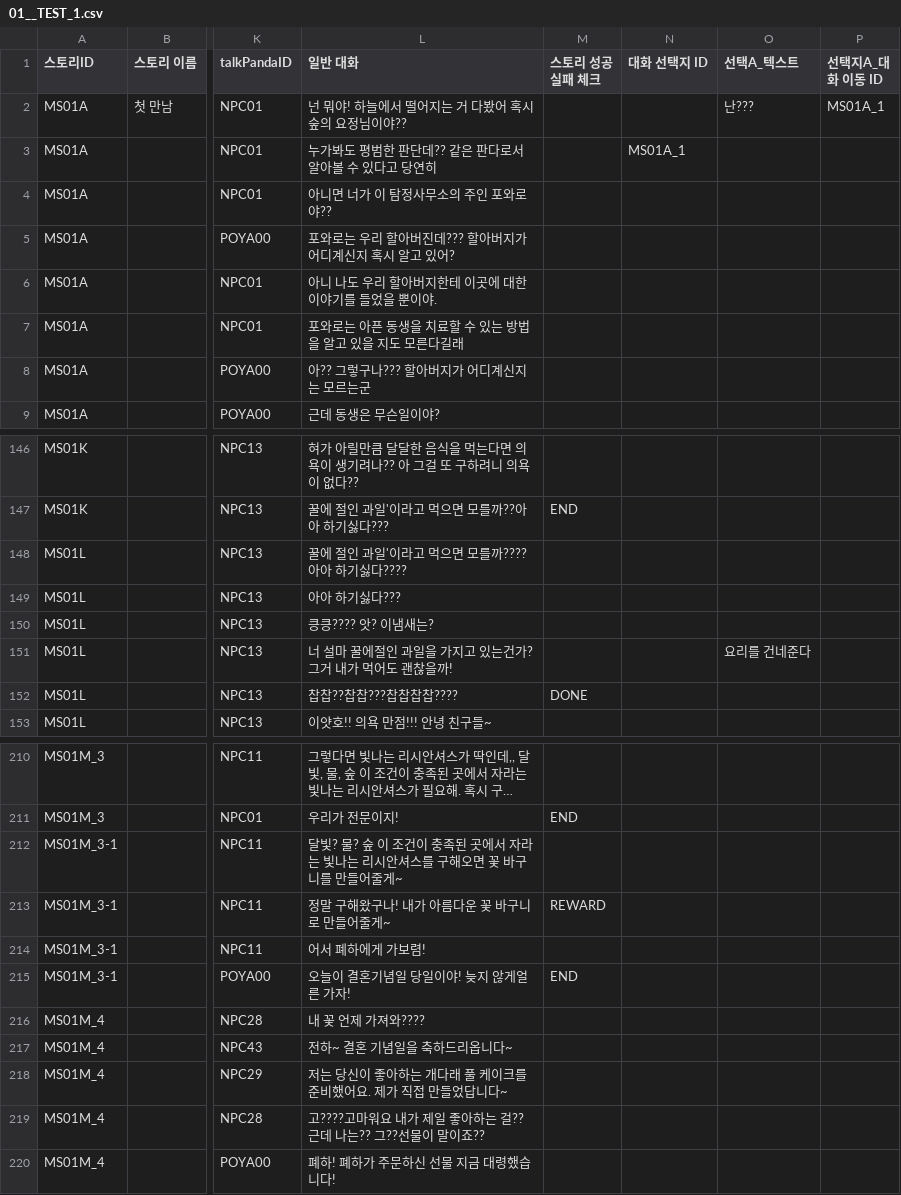
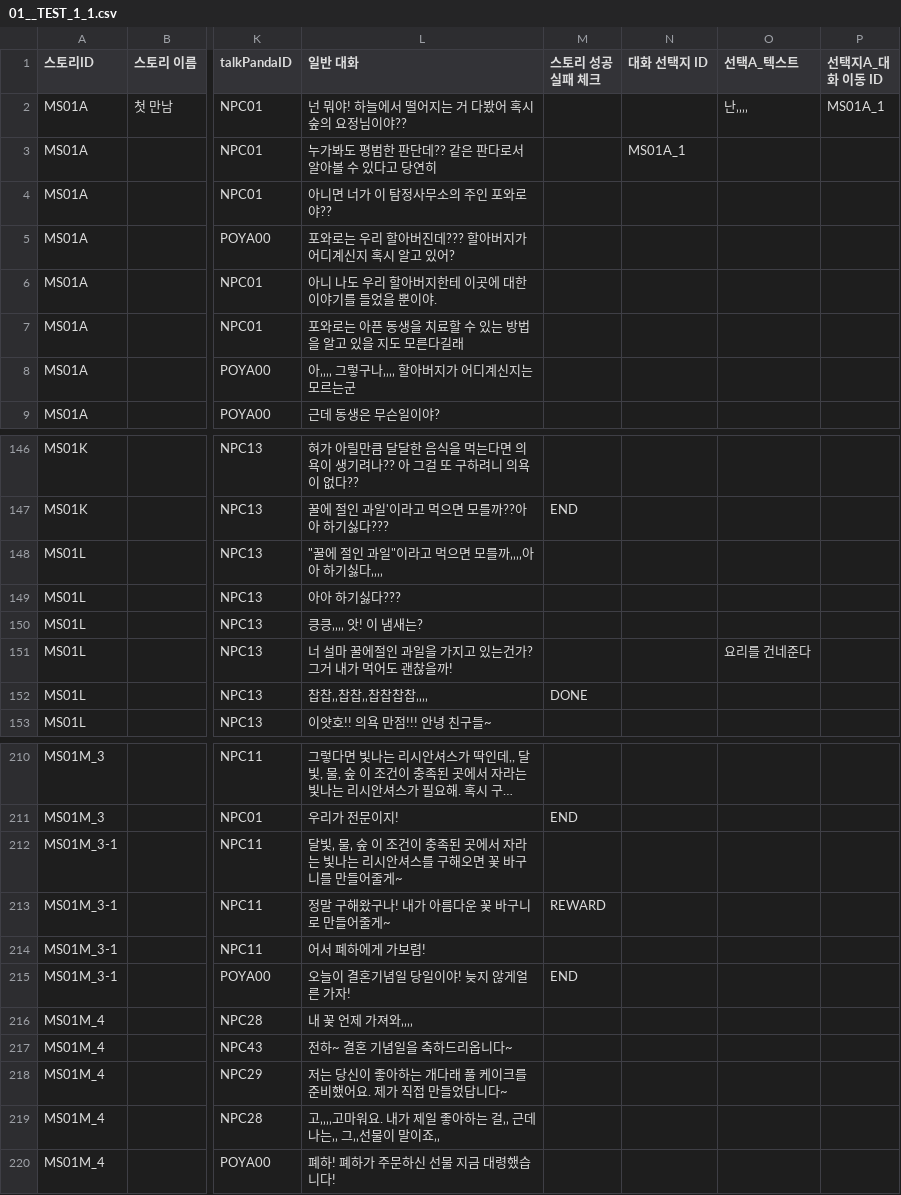
Before and after one commit to dlackdanr777/Project-Panda, a CSV file: Assets/Resources/01__TEST_1_1.csv (was Assets/Resources/01__TEST_1.csv), drawn as a sheet; only a part is shown, gaps mark what is left out; long unchanged cells end in …; the diff covers the shown part only; the diff names each change by its address in the sheet, - before the commit and + after, or states it on an @@ line.

```diff
--- a/Assets/Resources/01__TEST_1.csv
+++ b/Assets/Resources/01__TEST_1_1.csv
-O2 (선택A_텍스트): 난???
+O2 (선택A_텍스트): 난‚‚‚‚
-L8 (일반 대화): 아?? 그렇구나??? 할아버지가 어디계신지는 모르는군
+L8 (일반 대화): 아‚‚‚‚ 그렇구나‚‚‚‚ 할아버지가 어디계신지는 모르는군
-L148 (일반 대화): 꿀에 절인 과일'이라고 먹으면 모를까????아아 하기싫다????
+L148 (일반 대화): "꿀에 절인 과일"이라고 먹으면 모를까‚‚‚‚아아 하기싫다‚‚‚‚
-L150 (일반 대화): 킁킁???? 앗? 이냄새는?
+L150 (일반 대화): 킁킁‚‚‚‚ 앗! 이 냄새는?
-L152 (일반 대화): 찹찹??찹찹???찹찹찹찹????
+L152 (일반 대화): 찹찹‚‚찹찹‚‚찹찹찹찹‚‚‚‚
-L212 (일반 대화): 달빛? 물? 숲 이…
+L212 (일반 대화): 달빛‚ 물‚ 숲 이…
-L216 (일반 대화): 내 꽃 언제 가져와????
+L216 (일반 대화): 내 꽃 언제 가져와‚‚‚‚
-L219 (일반 대화): 고????고마워요 내가 제일 좋아하는 걸?? 근데 나는?? 그??선물이 말이죠??
+L219 (일반 대화): 고‚‚‚‚고마워요. 내가 제일 좋아하는 걸‚‚ 근데 나는‚‚ 그‚‚선물이 말이죠‚‚
```
Also changed, not shown: 19 edited cells elsewhere in this file, 3 other files.
